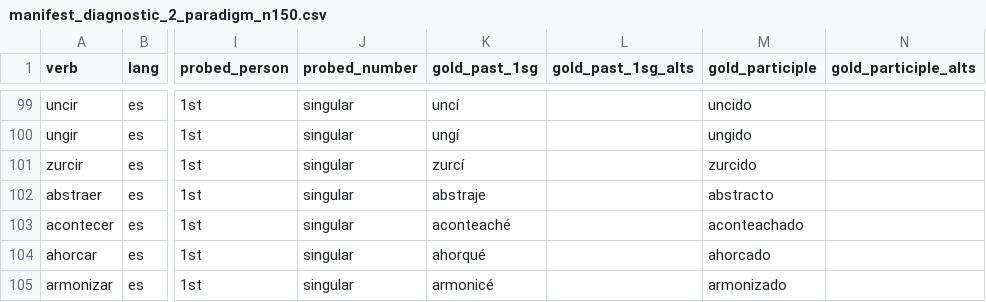
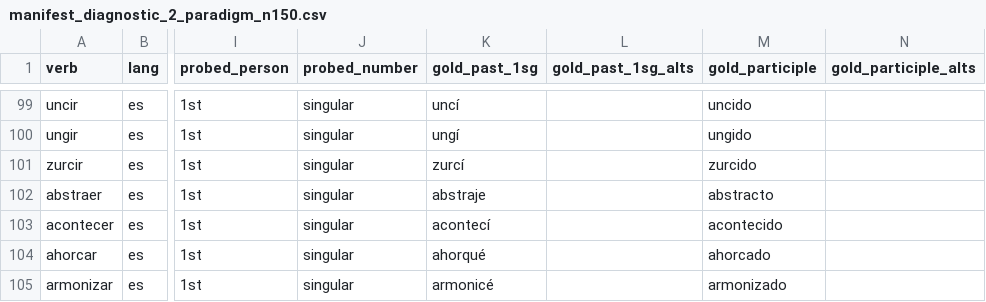
Before and after one commit to JoshuaGraham14/LinguistOS, a CSV file: research/evaluation/lexicon/experiment_verbs/manifest_diagnostic_2_paradigm_n150.csv, drawn as a sheet; only a part is shown, gaps mark what is left out; the diff names each change by its address in the sheet, - before the commit and + after, or states it on an @@ line.

```diff
--- a/research/evaluation/lexicon/experiment_verbs/manifest_diagnostic_2_paradigm_n150.csv
+++ b/research/evaluation/lexicon/experiment_verbs/manifest_diagnostic_2_paradigm_n150.csv
-K103 (gold_past_1sg): aconteaché
+K103 (gold_past_1sg): acontecí
-M103 (gold_participle): aconteachado
+M103 (gold_participle): acontecido
```
Also changed, not shown: 2 other files.
